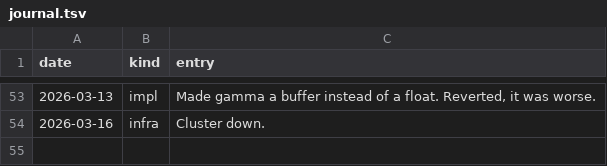
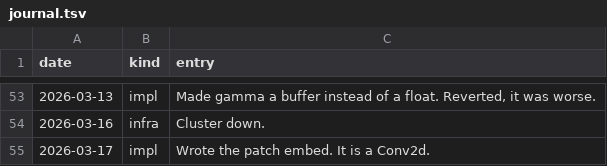
Before and after one commit to Glenrunc/slopformer, a TSV file: experiments/journal.tsv, drawn as a sheet; only a part is shown, gaps mark what is left out; the diff names each change by its address in the sheet, - before the commit and + after, or states it on an @@ line.

```diff
--- a/experiments/journal.tsv
+++ b/experiments/journal.tsv
+row 55: 2026-03-17 | impl | Wrote the patch embed. It is a Conv2d.
```
